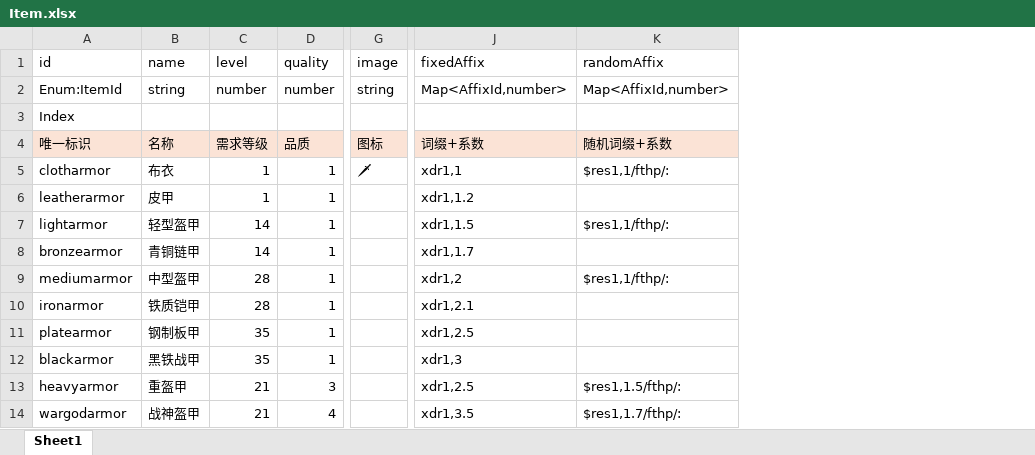
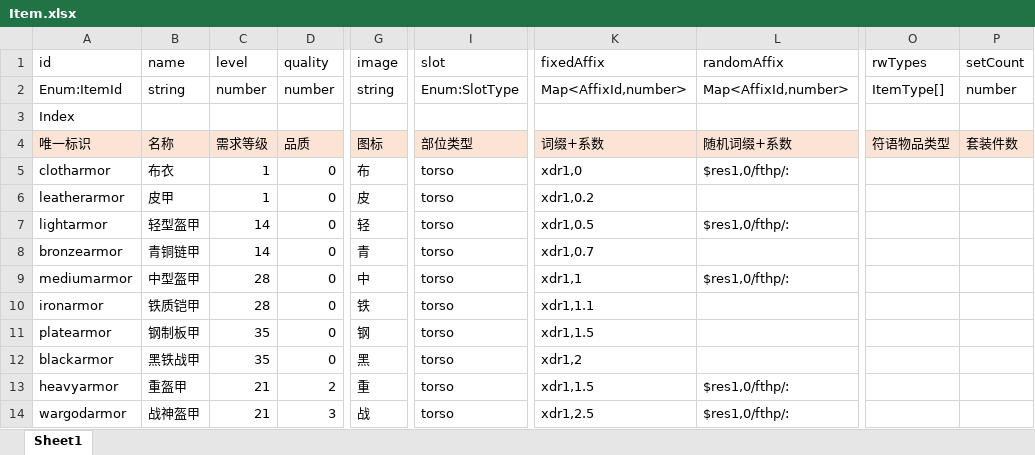
Before and after one commit to yatyricky/gvbasic-mir-remaster, an Excel workbook: configs/Item.xlsx, sheet Sheet1, drawn as a sheet; only a part is shown, gaps mark what is left out; values as stored, in another font and other column widths than the file's, no borders; conditional formats not drawn; addresses are those after the commit; the diff covers the shown part only; the diff names each change by its address in the sheet, - before the commit and + after, or states it on an @@ line.

```diff
--- a/configs/Item.xlsx (sheet Sheet1)
+++ b/configs/Item.xlsx (sheet Sheet1)
+column I (slot), rows 2-14: Enum:SlotType |  | 部位类型 | torso | torso | torso | torso | torso | torso | torso | torso | torso | torso
+column O (rwTypes), rows 2-4: ItemType[] |  | 符语物品类型
+column P (setCount), rows 2-4: number |  | 套装件数
-D5:D12 (quality): 1
+D5:D12 (quality): 0
-G5 (image): 🗡
+G5 (image): 布
-K5 (fixedAffix): xdr1,1
+K5 (fixedAffix): xdr1,0
-L5 (randomAffix): $res1,1/fthp/:
+L5 (randomAffix): $res1,0/fthp/:
-G6 (image): (empty)
+G6 (image): 皮
-K6 (fixedAffix): xdr1,1.2
+K6 (fixedAffix): xdr1,0.2
-G7 (image): (empty)
+G7 (image): 轻
-K7 (fixedAffix): xdr1,1.5
+K7 (fixedAffix): xdr1,0.5
-L7 (randomAffix): $res1,1/fthp/:
+L7 (randomAffix): $res1,0/fthp/:
-G8 (image): (empty)
+G8 (image): 青
-K8 (fixedAffix): xdr1,1.7
+K8 (fixedAffix): xdr1,0.7
-G9 (image): (empty)
+G9 (image): 中
-K9 (fixedAffix): xdr1,2
+K9 (fixedAffix): xdr1,1
-L9 (randomAffix): $res1,1/fthp/:
+L9 (randomAffix): $res1,0/fthp/:
-G10 (image): (empty)
+G10 (image): 铁
-K10 (fixedAffix): xdr1,2.1
+K10 (fixedAffix): xdr1,1.1
-G11 (image): (empty)
+G11 (image): 钢
-K11 (fixedAffix): xdr1,2.5
+K11 (fixedAffix): xdr1,1.5
-G12 (image): (empty)
+G12 (image): 黑
-K12 (fixedAffix): xdr1,3
+K12 (fixedAffix): xdr1,2
-D13 (quality): 3
+D13 (quality): 2
-G13 (image): (empty)
+G13 (image): 重
-K13 (fixedAffix): xdr1,2.5
+K13 (fixedAffix): xdr1,1.5
-L13 (randomAffix): $res1,1.5/fthp/:
+L13 (randomAffix): $res1,0/fthp/:
-D14 (quality): 4
+D14 (quality): 3
-G14 (image): (empty)
+G14 (image): 战
-K14 (fixedAffix): xdr1,3.5
+K14 (fixedAffix): xdr1,2.5
-L14 (randomAffix): $res1,1.7/fthp/:
+L14 (randomAffix): $res1,0/fthp/:
```
Also changed, not shown: 27 added rows and 899 edited cells elsewhere in this sheet, configs/Affix.xlsx, configs/Stat.xlsx, 17 other files.
